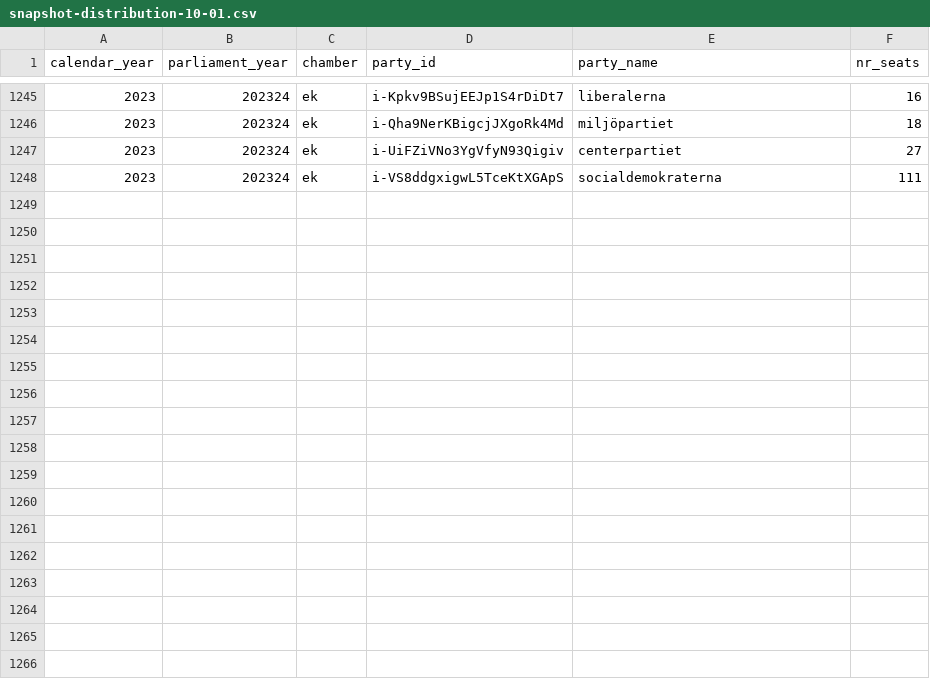
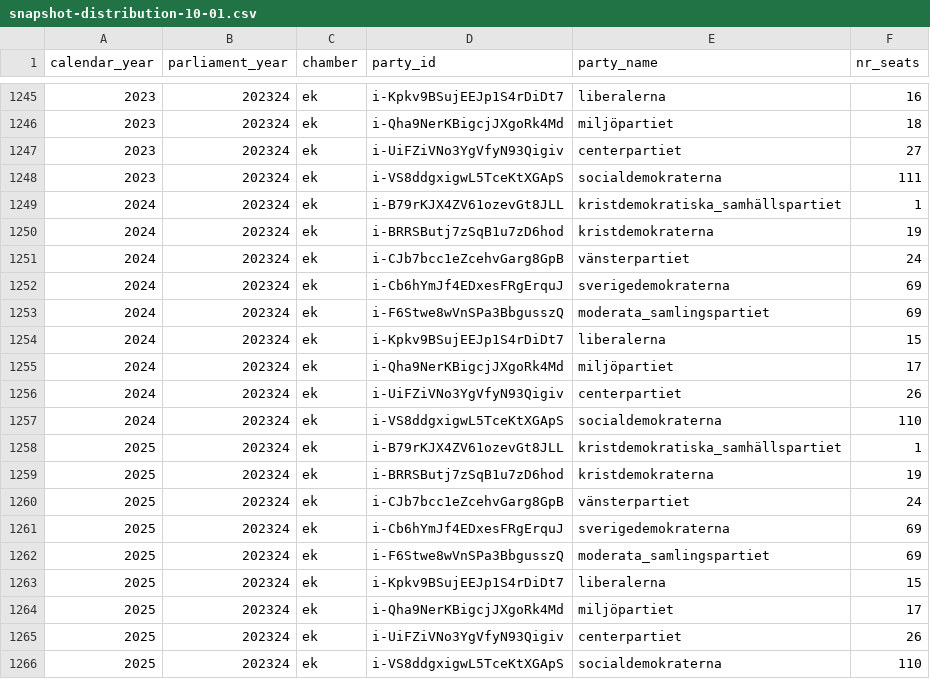
Before and after one commit to swerik-project/riksdagen-persons, a CSV file: quality/estimates/party-distribution/snapshot-distribution-10-01.csv, drawn as a sheet; only a part is shown, gaps mark what is left out; the diff names each change by its address in the sheet, - before the commit and + after, or states it on an @@ line.

```diff
--- a/quality/estimates/party-distribution/snapshot-distribution-10-01.csv
+++ b/quality/estimates/party-distribution/snapshot-distribution-10-01.csv
+row 1249: 2024 | 202324 | ek | i-B79rKJX4ZV61ozevGt8JLL | kristdemokratiska_samhällspartiet | 1
+row 1250: 2024 | 202324 | ek | i-BRRSButj7zSqB1u7zD6hod | kristdemokraterna | 19
+row 1251: 2024 | 202324 | ek | i-CJb7bcc1eZcehvGarg8GpB | vänsterpartiet | 24
+row 1252: 2024 | 202324 | ek | i-Cb6hYmJf4EDxesFRgErquJ | sverigedemokraterna | 69
+row 1253: 2024 | 202324 | ek | i-F6Stwe8wVnSPa3BbgusszQ | moderata_samlingspartiet | 69
+row 1254: 2024 | 202324 | ek | i-Kpkv9BSujEEJp1S4rDiDt7 | liberalerna | 15
+row 1255: 2024 | 202324 | ek | i-Qha9NerKBigcjJXgoRk4Md | miljöpartiet | 17
+row 1256: 2024 | 202324 | ek | i-UiFZiVNo3YgVfyN93Qigiv | centerpartiet | 26
+row 1257: 2024 | 202324 | ek | i-VS8ddgxigwL5TceKtXGApS | socialdemokraterna | 110
+row 1258: 2025 | 202324 | ek | i-B79rKJX4ZV61ozevGt8JLL | kristdemokratiska_samhällspartiet | 1
+row 1259: 2025 | 202324 | ek | i-BRRSButj7zSqB1u7zD6hod | kristdemokraterna | 19
+row 1260: 2025 | 202324 | ek | i-CJb7bcc1eZcehvGarg8GpB | vänsterpartiet | 24
+row 1261: 2025 | 202324 | ek | i-Cb6hYmJf4EDxesFRgErquJ | sverigedemokraterna | 69
+row 1262: 2025 | 202324 | ek | i-F6Stwe8wVnSPa3BbgusszQ | moderata_samlingspartiet | 69
+row 1263: 2025 | 202324 | ek | i-Kpkv9BSujEEJp1S4rDiDt7 | liberalerna | 15
+row 1264: 2025 | 202324 | ek | i-Qha9NerKBigcjJXgoRk4Md | miljöpartiet | 17
+row 1265: 2025 | 202324 | ek | i-UiFZiVNo3YgVfyN93Qigiv | centerpartiet | 26
+row 1266: 2025 | 202324 | ek | i-VS8ddgxigwL5TceKtXGApS | socialdemokraterna | 110
```
Also changed, not shown: quality/estimates/party-distribution/snapshot-10-01-diff.csv, quality/estimates/party-distribution/snapshot-10-01-l1.csv, 2 other files.
